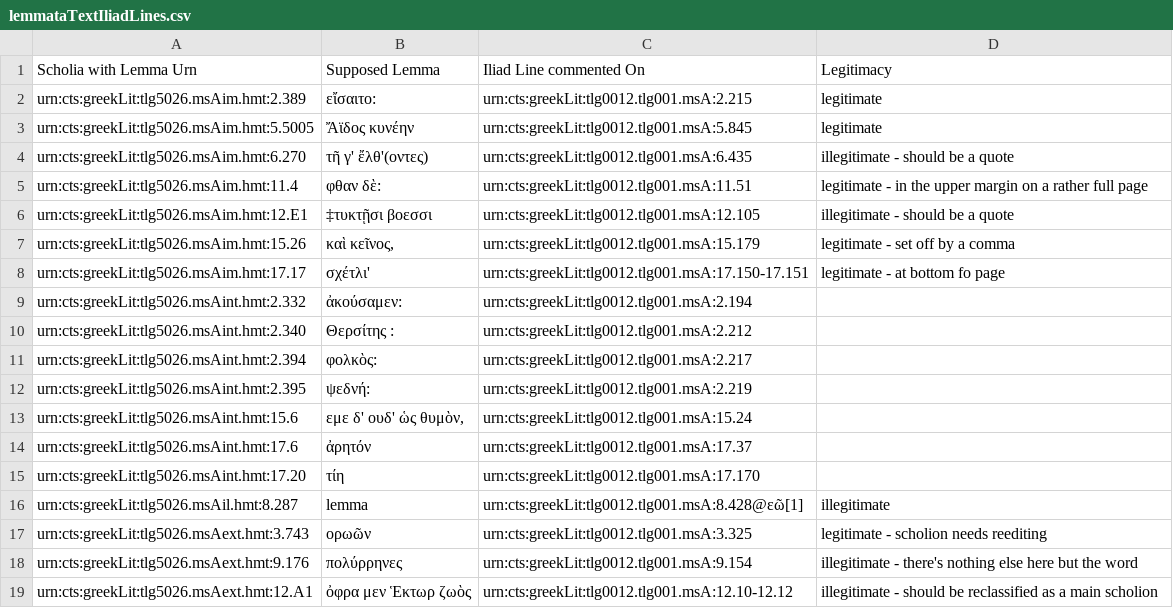
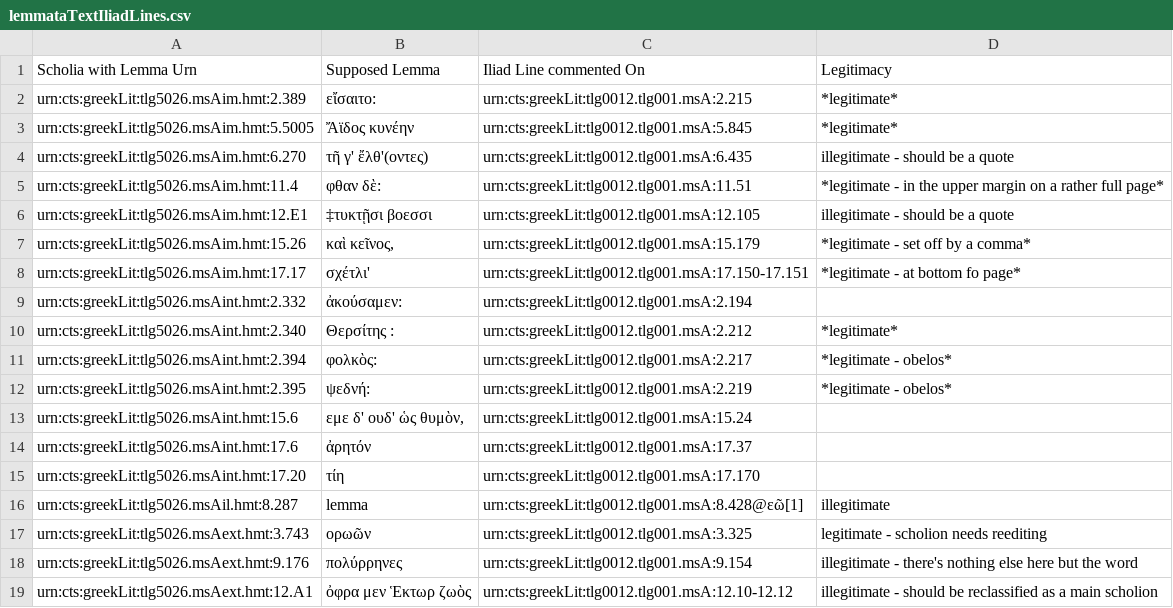
Before and after one commit to cjschu17/Thesis2016-2017, a CSV file: Data/LemmataData/lemmataTextIliadLines.csv, drawn as a sheet.

Commit message:
Update lemmataTextIliadLines.csv

```diff
--- a/Data/LemmataData/lemmataTextIliadLines.csv
+++ b/Data/LemmataData/lemmataTextIliadLines.csv
@@ -1,13 +1,13 @@
 Scholia with Lemma Urn,Supposed Lemma,Iliad Line commented On,Legitimacy
-urn:cts:greekLit:tlg5026.msAim.hmt:2.389,"  εἴσαιτο:",urn:cts:greekLit:tlg0012.tlg001.msA:2.215,legitimate
-urn:cts:greekLit:tlg5026.msAim.hmt:5.5005,"   Ἄϊδος κυνέην",urn:cts:greekLit:tlg0012.tlg001.msA:5.845,legitimate
+urn:cts:greekLit:tlg5026.msAim.hmt:2.389,"  εἴσαιτο:",urn:cts:greekLit:tlg0012.tlg001.msA:2.215,*legitimate*
+urn:cts:greekLit:tlg5026.msAim.hmt:5.5005,"   Ἄϊδος κυνέην",urn:cts:greekLit:tlg0012.tlg001.msA:5.845,*legitimate*
 urn:cts:greekLit:tlg5026.msAim.hmt:6.270,"  τῆ γ' ἔλθ'(οντες)",urn:cts:greekLit:tlg0012.tlg001.msA:6.435,illegitimate - should be a quote
-urn:cts:greekLit:tlg5026.msAim.hmt:11.4,"  φθαν δὲ:",urn:cts:greekLit:tlg0012.tlg001.msA:11.51,legitimate - in the upper margin on a rather full page
+urn:cts:greekLit:tlg5026.msAim.hmt:11.4,"  φθαν δὲ:",urn:cts:greekLit:tlg0012.tlg001.msA:11.51,*legitimate - in the upper margin on a rather full page*
 urn:cts:greekLit:tlg5026.msAim.hmt:12.E1,"  ‡τυκτῇσι βοεσσι",urn:cts:greekLit:tlg0012.tlg001.msA:12.105,illegitimate - should be a quote
-urn:cts:greekLit:tlg5026.msAim.hmt:15.26,"  καὶ κεῖνος,",urn:cts:greekLit:tlg0012.tlg001.msA:15.179,legitimate - set off by a comma
-urn:cts:greekLit:tlg5026.msAim.hmt:17.17,"  σχέτλι'",urn:cts:greekLit:tlg0012.tlg001.msA:17.150-17.151,legitimate - at bottom fo page
+urn:cts:greekLit:tlg5026.msAim.hmt:15.26,"  καὶ κεῖνος,",urn:cts:greekLit:tlg0012.tlg001.msA:15.179,*legitimate - set off by a comma*
+urn:cts:greekLit:tlg5026.msAim.hmt:17.17,"  σχέτλι'",urn:cts:greekLit:tlg0012.tlg001.msA:17.150-17.151,*legitimate - at bottom fo page*
 urn:cts:greekLit:tlg5026.msAint.hmt:2.332,"  ἀκούσαμεν:",urn:cts:greekLit:tlg0012.tlg001.msA:2.194,
-urn:cts:greekLit:tlg5026.msAint.hmt:2.340,"   Θερσίτης :",urn:cts:greekLit:tlg0012.tlg001.msA:2.212,
-urn:cts:greekLit:tlg5026.msAint.hmt:2.394,"  φολκὸς:",urn:cts:greekLit:tlg0012.tlg001.msA:2.217,
-urn:cts:greekLit:tlg5026.msAint.hmt:2.395,"  ψεδνή:",urn:cts:greekLit:tlg0012.tlg001.msA:2.219,
+urn:cts:greekLit:tlg5026.msAint.hmt:2.340,"   Θερσίτης :",urn:cts:greekLit:tlg0012.tlg001.msA:2.212,*legitimate*
+urn:cts:greekLit:tlg5026.msAint.hmt:2.394,"  φολκὸς:",urn:cts:greekLit:tlg0012.tlg001.msA:2.217,*legitimate - obelos*
+urn:cts:greekLit:tlg5026.msAint.hmt:2.395,"  ψεδνή:",urn:cts:greekLit:tlg0012.tlg001.msA:2.219,*legitimate - obelos*
 urn:cts:greekLit:tlg5026.msAint.hmt:15.6,"  εμε δ' ουδ' ὡς θυμὸν,",urn:cts:greekLit:tlg0012.tlg001.msA:15.24,
```
